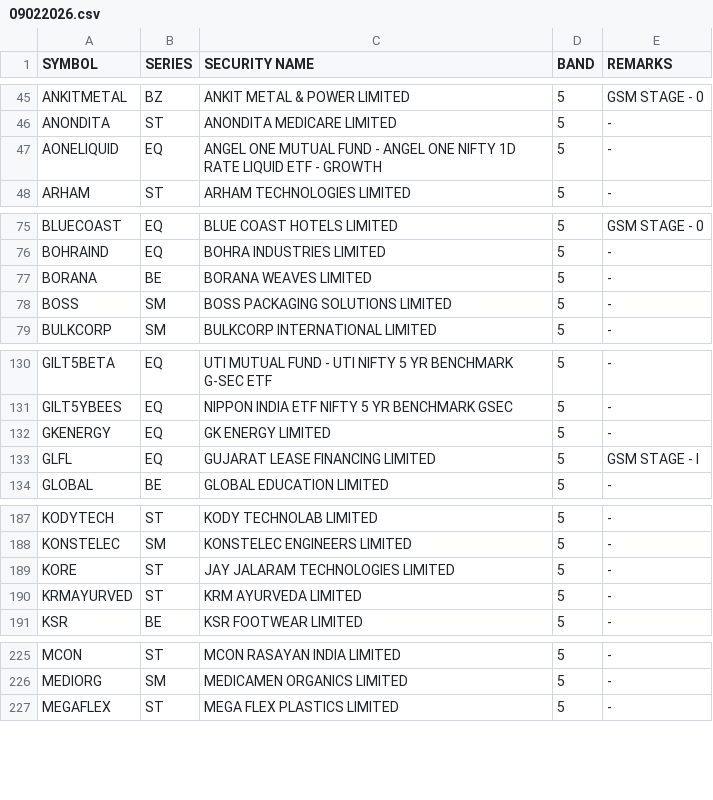
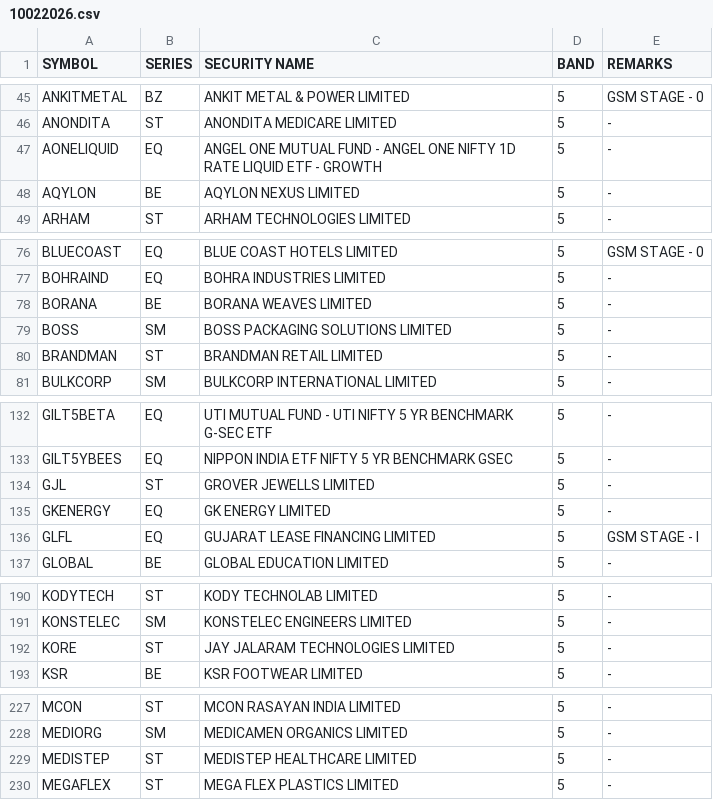
Before and after one commit to Anny26022/price_band, a CSV file: 10022026.csv (was 09022026.csv), drawn as a sheet; only a part is shown, gaps mark what is left out; removed rows and columns are numbered as before the commit, all else as after; the diff covers the shown part only; the diff names each change by its address in the sheet, - before the commit and + after, or states it on an @@ line.

```diff
--- a/09022026.csv
+++ b/10022026.csv
+row 48: AQYLON | BE | AQYLON NEXUS LIMITED | 5 | -
+row 80: BRANDMAN | ST | BRANDMAN RETAIL LIMITED | 5 | -
+row 134: GJL | ST | GROVER JEWELLS LIMITED | 5 | -
-row 190: KRMAYURVED | ST | KRM AYURVEDA LIMITED | 5 | -
+row 229: MEDISTEP | ST | MEDISTEP HEALTHCARE LIMITED | 5 | -
```
Also changed, not shown: 6 added rows and 6 removed rows elsewhere in this file.
